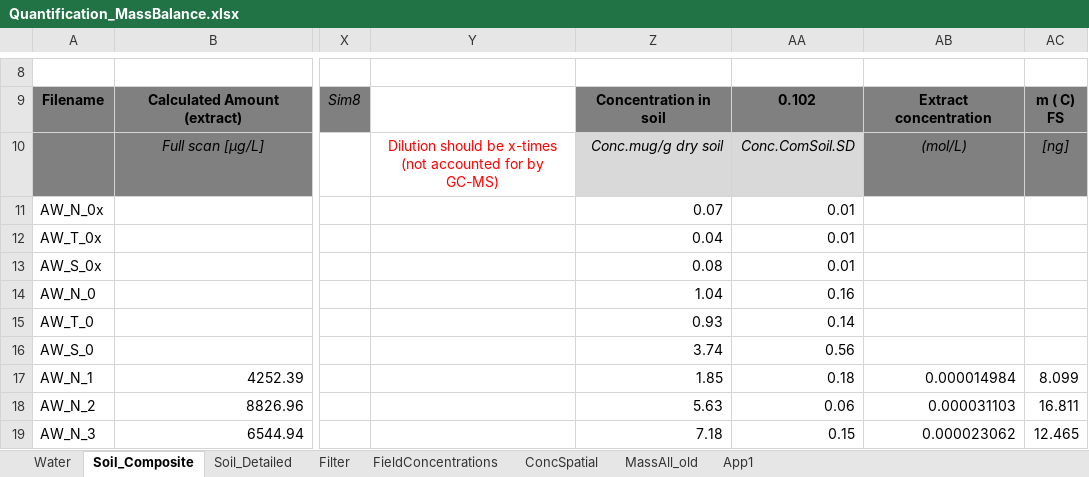
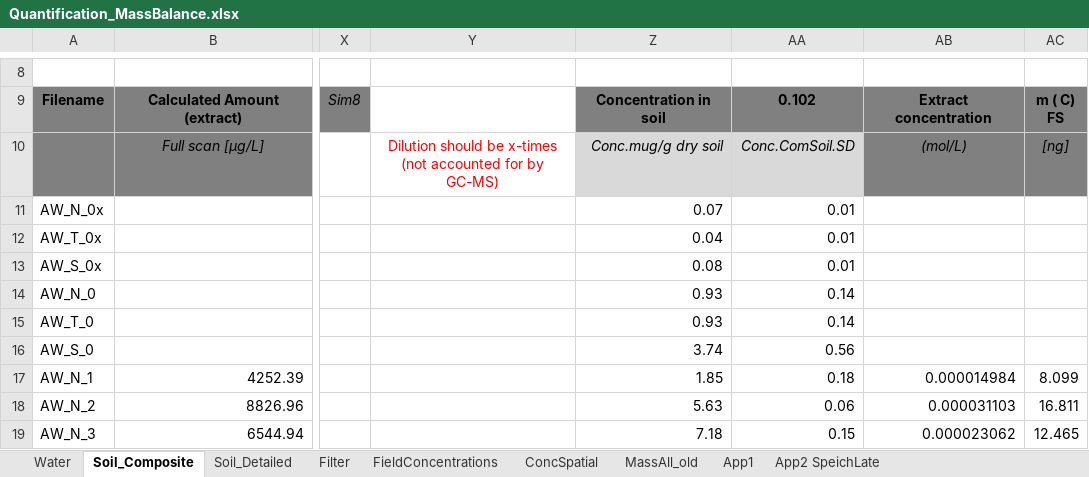
Before and after one commit to DayTimeChunks/HydrologicalMonitoring, an Excel workbook: Data/Lab-linked/Pacov/Quantification_MassBalance.xlsx, sheet Soil_Composite, drawn as a sheet; only a part is shown, gaps mark what is left out; values as stored, in another font and other column widths than the file's, no borders; charts and pictures and conditional formats not drawn; the diff names each change by its address in the sheet, - before the commit and + after, or states it on an @@ line.

```diff
--- a/Data/Lab-linked/Pacov/Quantification_MassBalance.xlsx (sheet Soil_Composite)
+++ b/Data/Lab-linked/Pacov/Quantification_MassBalance.xlsx (sheet Soil_Composite)
+sheet tab: App2 SpeichLate
-Z14: 1.04
+Z14: 0.93
-AA14: 0.16
+AA14: 0.14
```
Also changed, not shown: sheet Soil_Detailed, sheet MassAll_old, sheet App1, sheet FieldConcentrations, formulas that keep their value, hidden cells, charts or pictures, Data/Lab-linked/FarmerPlots.xlsx, 3 other files.
